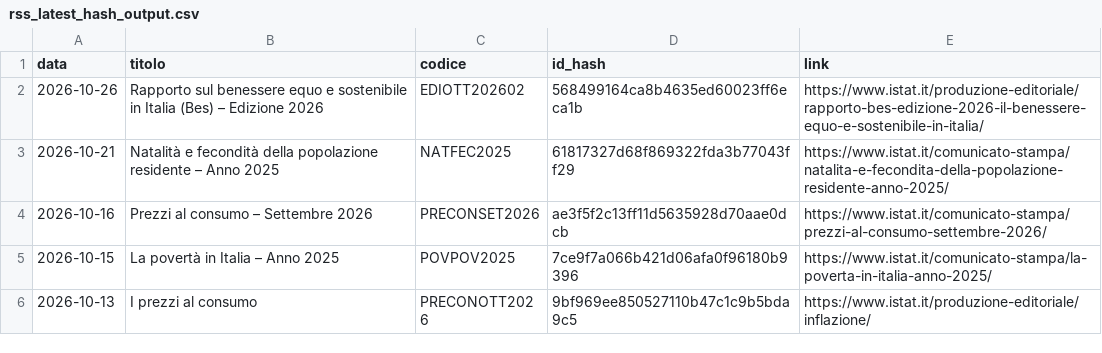
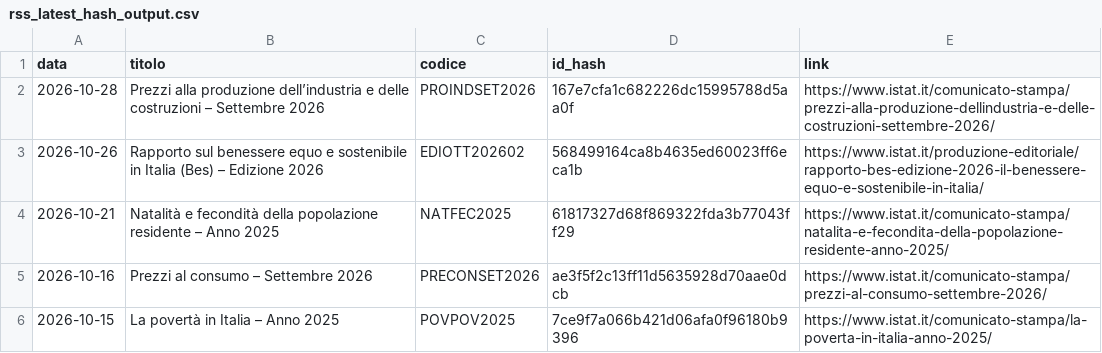
Before and after one commit to patrunomeister/IstatPressReleases, a CSV file: rss_latest_hash_output.csv, drawn as a sheet; only a part is shown; the shorter side is filled out with more unchanged rows.

```diff
--- a/rss_latest_hash_output.csv
+++ b/rss_latest_hash_output.csv
@@ -1,2 +1,3 @@
 data,titolo,codice,id_hash,link
+2026-10-28,Prezzi alla produzione dell’industria e delle costruzioni – Settembre 2026,PROINDSET2026,167e7cfa1c682226dc15995788d5aa0f,https://www.istat.it/comunicato-stampa/prezzi-alla-produzione-dellindustria-e-delle-costruzioni-settembre-2026/
 2026-10-26,Rapporto sul benessere equo e sostenibile in Italia (Bes) – Edizione 2026,EDIOTT202602,568499164ca8b4635ed60023ff6eca1b,https://www.istat.it/produzione-editoriale/rapporto-bes-edizione-2026-il-benessere-equo-e-sostenibile-in-italia/
```
Also changed, not shown: copyscape_log.csv, get_print_reviews.csv, 5 other files.
